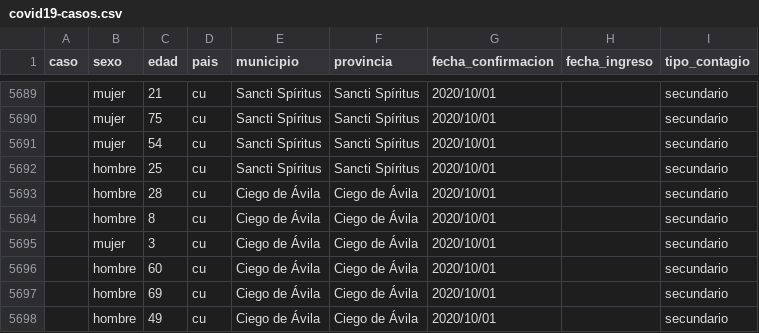
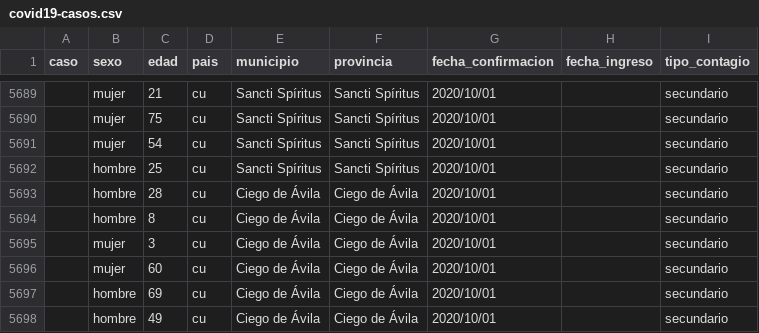
Before and after one commit to covid19cubadata/covid19cubadata.github.io, a CSV file: data/covid19-casos.csv, drawn as a sheet; only a part is shown, gaps mark what is left out.

Commit message:
Update countries data

```diff
--- a/data/covid19-casos.csv
+++ b/data/covid19-casos.csv
@@ -5695,3 +5695,3 @@ caso,sexo,edad,pais,municipio,provincia,fecha_confirmacion,fecha_ingreso,tipo_co
 ,mujer,3,cu,Ciego de Ávila,Ciego de Ávila,2020/10/01,,secundario
-,hombre,60,cu,Ciego de Ávila,Ciego de Ávila,2020/10/01,,secundario
+,mujer,60,cu,Ciego de Ávila,Ciego de Ávila,2020/10/01,,secundario
 ,hombre,69,cu,Ciego de Ávila,Ciego de Ávila,2020/10/01,,secundario
```
